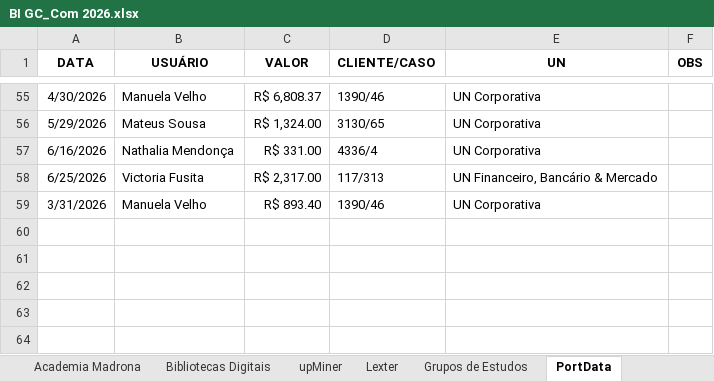
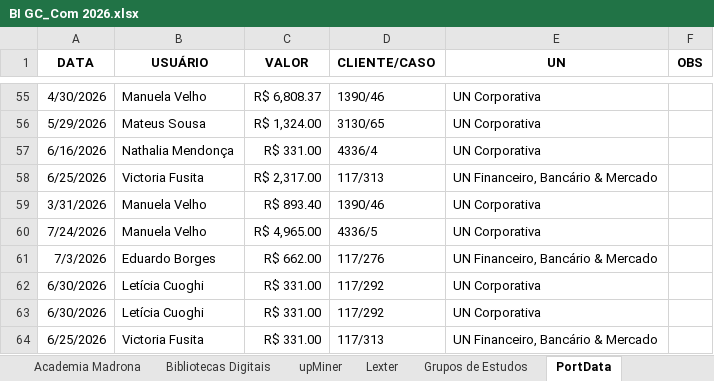
Before and after one commit to gcmadrona/dashboard-gc-com, an Excel workbook: BI GC_Com 2026.xlsx, sheet PortData, drawn as a sheet; only a part is shown, gaps mark what is left out; values as stored, in another font and other column widths than the file's, no borders; table styles not drawn; the diff names each change by its address in the sheet, - before the commit and + after, or states it on an @@ line.

```diff
--- a/BI GC_Com 2026.xlsx (sheet PortData)
+++ b/BI GC_Com 2026.xlsx (sheet PortData)
+row 60: 7/24/2026 | Manuela Velho | R$ 4,965.00 | 4336/5 | UN Corporativa
+row 61: 7/3/2026 | Eduardo Borges | R$ 662.00 | 117/276 | UN Financeiro, Bancário & Mercado
+row 62: 6/30/2026 | Letícia Cuoghi | R$ 331.00 | 117/292 | UN Corporativa
+row 63: 6/30/2026 | Letícia Cuoghi | R$ 331.00 | 117/292 | UN Corporativa
+row 64: 6/25/2026 | Victoria Fusita | R$ 331.00 | 117/313 | UN Financeiro, Bancário & Mercado
```
Also changed, not shown: sheet Relatório TS, sheet iM, sheet Copilot, sheet Saga, sheet CT, sheet Cópia Atividades Imprensa, 11 more sheets, other sheet tabs.
